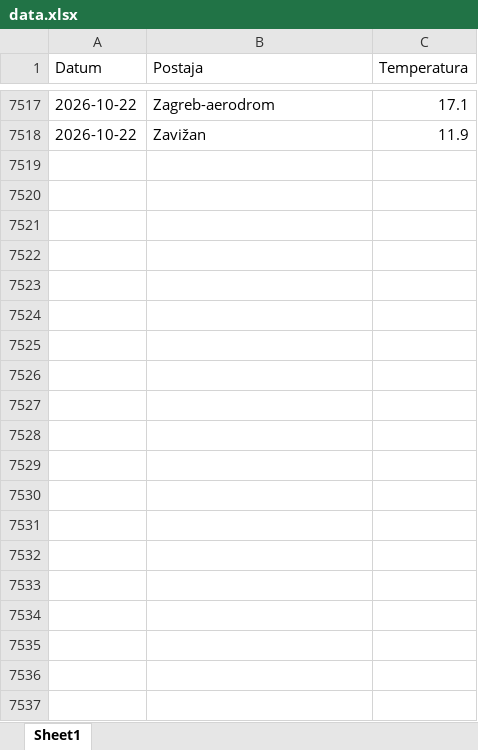
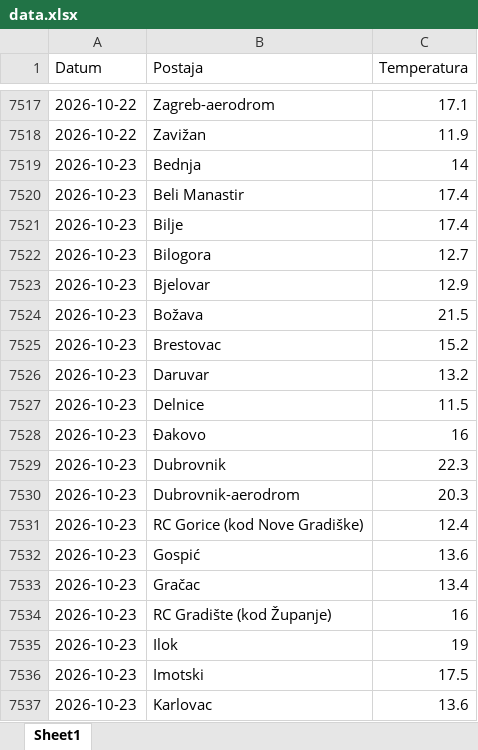
Before and after one commit to tomarakic-ops/meteo-scraper, an Excel workbook: data.xlsx, sheet Sheet1, drawn as a sheet; only a part is shown, gaps mark what is left out; values as stored, in another font and other column widths than the file's, no borders; the diff covers the shown part only; the diff names each change by its address in the sheet, - before the commit and + after, or states it on an @@ line.

```diff
--- a/data.xlsx (sheet Sheet1)
+++ b/data.xlsx (sheet Sheet1)
+row 7519: 2026-10-23 | Bednja | 14
+row 7520: 2026-10-23 | Beli Manastir | 17.4
+row 7521: 2026-10-23 | Bilje | 17.4
+row 7522: 2026-10-23 | Bilogora | 12.7
+row 7523: 2026-10-23 | Bjelovar | 12.9
+row 7524: 2026-10-23 | Božava | 21.5
+row 7525: 2026-10-23 | Brestovac | 15.2
+row 7526: 2026-10-23 | Daruvar | 13.2
+row 7527: 2026-10-23 | Delnice | 11.5
+row 7528: 2026-10-23 | Đakovo | 16
+row 7529: 2026-10-23 | Dubrovnik | 22.3
+row 7530: 2026-10-23 | Dubrovnik-aerodrom | 20.3
+row 7531: 2026-10-23 | RC Gorice (kod Nove Gradiške) | 12.4
+row 7532: 2026-10-23 | Gospić | 13.6
+row 7533: 2026-10-23 | Gračac | 13.4
+row 7534: 2026-10-23 | RC Gradište (kod Županje) | 16
+row 7535: 2026-10-23 | Ilok | 19
+row 7536: 2026-10-23 | Imotski | 17.5
+row 7537: 2026-10-23 | Karlovac | 13.6
```
Also changed, not shown: 44 added rows elsewhere in this sheet.
